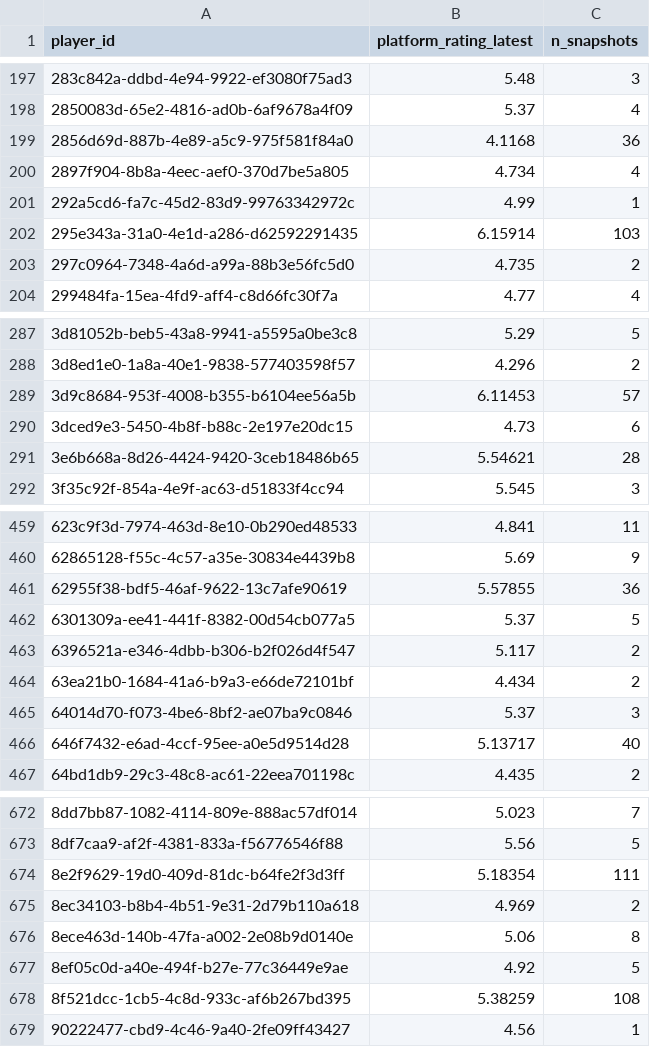
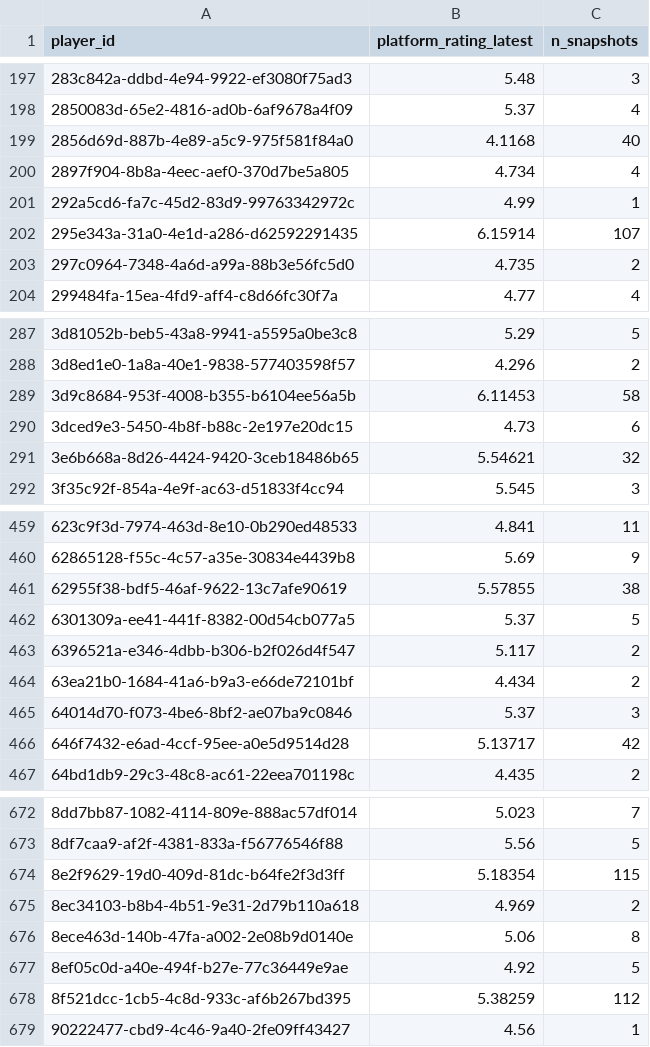
Before and after one commit to chad-murphy-data/pickleball, a CSV file: data/platform_ratings.csv, drawn as a sheet; only a part is shown, gaps mark what is left out; the diff covers the shown part only.

```diff
--- a/data/platform_ratings.csv
+++ b/data/platform_ratings.csv
@@ -198,6 +198,6 @@ player_id,platform_rating_latest,n_snapshots
 2850083d-65e2-4816-ad0b-6af9678a4f09,5.37,4
-2856d69d-887b-4e89-a5c9-975f581f84a0,4.1168,36
+2856d69d-887b-4e89-a5c9-975f581f84a0,4.1168,40
 2897f904-8b8a-4eec-aef0-370d7be5a805,4.734,4
 292a5cd6-fa7c-45d2-83d9-99763342972c,4.99,1
-295e343a-31a0-4e1d-a286-d62592291435,6.15914,103
+295e343a-31a0-4e1d-a286-d62592291435,6.15914,107
 297c0964-7348-4a6d-a99a-88b3e56fc5d0,4.735,2
@@ -288,5 +288,5 @@ player_id,platform_rating_latest,n_snapshots
 3d8ed1e0-1a8a-40e1-9838-577403598f57,4.296,2
-3d9c8684-953f-4008-b355-b6104ee56a5b,6.11453,57
+3d9c8684-953f-4008-b355-b6104ee56a5b,6.11453,58
 3dced9e3-5450-4b8f-b88c-2e197e20dc15,4.73,6
-3e6b668a-8d26-4424-9420-3ceb18486b65,5.54621,28
+3e6b668a-8d26-4424-9420-3ceb18486b65,5.54621,32
 3f35c92f-854a-4e9f-ac63-d51833f4cc94,5.545,3
@@ -460,3 +460,3 @@ player_id,platform_rating_latest,n_snapshots
 62865128-f55c-4c57-a35e-30834e4439b8,5.69,9
-62955f38-bdf5-46af-9622-13c7afe90619,5.57855,36
+62955f38-bdf5-46af-9622-13c7afe90619,5.57855,38
 6301309a-ee41-441f-8382-00d54cb077a5,5.37,5
@@ -465,3 +465,3 @@ player_id,platform_rating_latest,n_snapshots
 64014d70-f073-4be6-8bf2-ae07ba9c0846,5.37,3
-646f7432-e6ad-4ccf-95ee-a0e5d9514d28,5.13717,40
+646f7432-e6ad-4ccf-95ee-a0e5d9514d28,5.13717,42
 64bd1db9-29c3-48c8-ac61-22eea701198c,4.435,2
@@ -673,3 +673,3 @@ player_id,platform_rating_latest,n_snapshots
 8df7caa9-af2f-4381-833a-f56776546f88,5.56,5
-8e2f9629-19d0-409d-81dc-b64fe2f3d3ff,5.18354,111
+8e2f9629-19d0-409d-81dc-b64fe2f3d3ff,5.18354,115
 8ec34103-b8b4-4b51-9e31-2d79b110a618,4.969,2
@@ -677,3 +677,3 @@ player_id,platform_rating_latest,n_snapshots
 8ef05c0d-a40e-494f-b27e-77c36449e9ae,4.92,5
-8f521dcc-1cb5-4c8d-933c-af6b267bd395,5.38259,108
+8f521dcc-1cb5-4c8d-933c-af6b267bd395,5.38259,112
 90222477-cbd9-4c46-9a40-2fe09ff43427,4.56,1
```
Also changed, not shown: 44 edited cells elsewhere in this file, data/players.csv, 5 other files.
